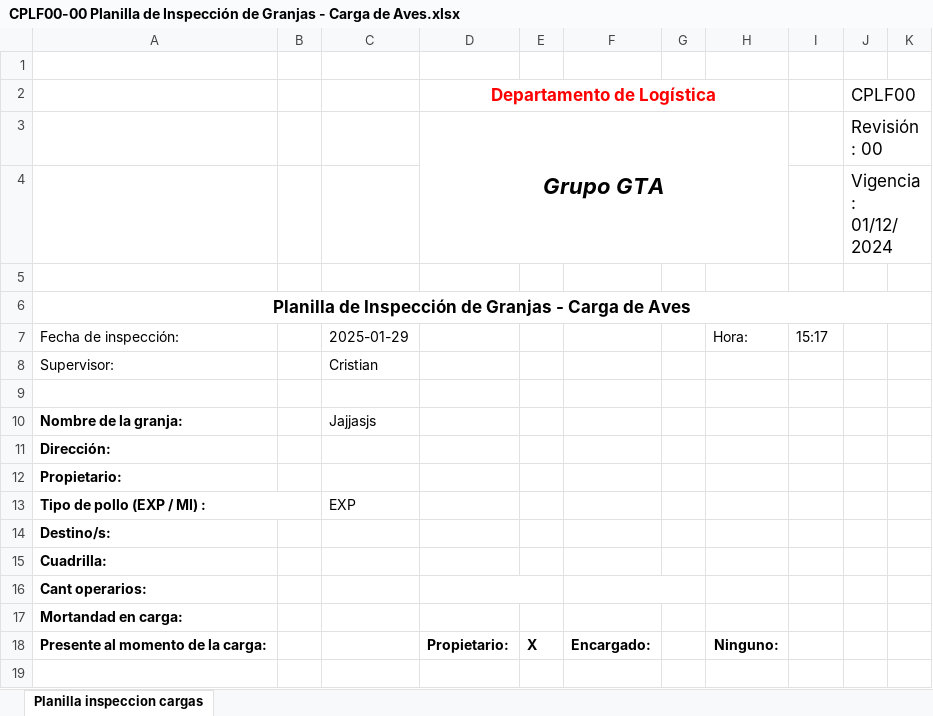
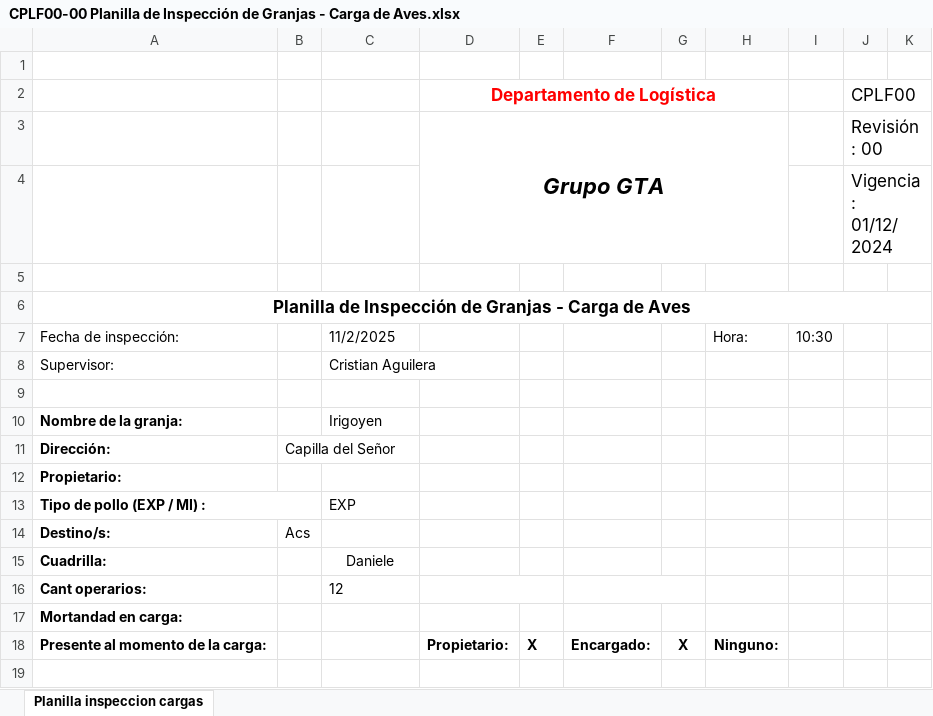
Before and after one commit to martinAguilera022/GranjaPlanilla, an Excel workbook: CPLF00-00 Planilla de Inspección de Granjas - Carga de Aves.xlsx, sheet Planilla inspeccion cargas, drawn as a sheet; only a part is shown; values as stored, in another font and other column widths than the file's, no borders; the diff covers the shown part only; the diff names each change by its address in the sheet, - before the commit and + after, or states it on an @@ line.

```diff
--- a/CPLF00-00 Planilla de Inspección de Granjas - Carga de Aves.xlsx (sheet Planilla inspeccion cargas)
+++ b/CPLF00-00 Planilla de Inspección de Granjas - Carga de Aves.xlsx (sheet Planilla inspeccion cargas)
-C7: 2025-01-29
+C7: 11/2/2025
-I7: 15:17
+I7: 10:30
-C8: Cristian
+C8: Cristian Aguilera
-C10: Jajjasjs
+C10: Irigoyen
-B11: (empty)
+B11: Capilla del Señor
-B14: (empty)
+B14: Acs
-C15: (empty)
+C15: Daniele
-C16: (empty)
+C16: 12
-G18: (empty)
+G18: X
```
Also changed, not shown: 1 added row, 1 removed row, 18 edited cells and merged cells elsewhere in this sheet, 4 other files.
